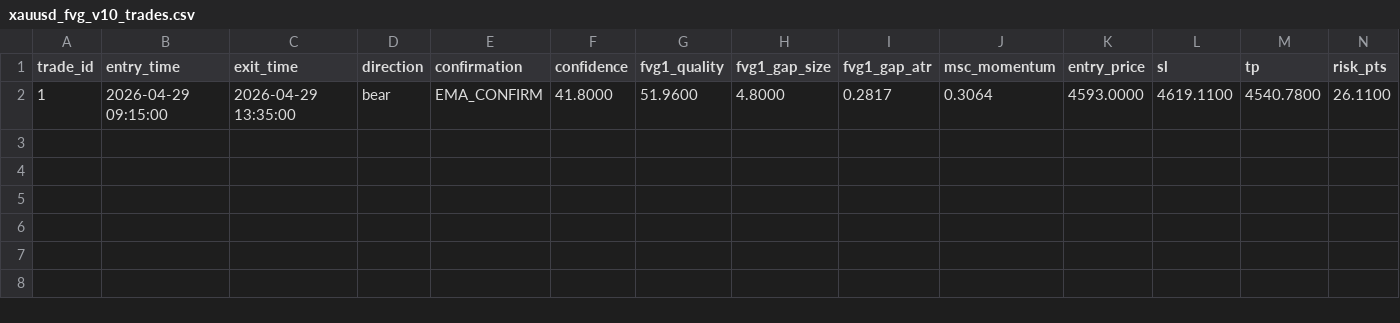
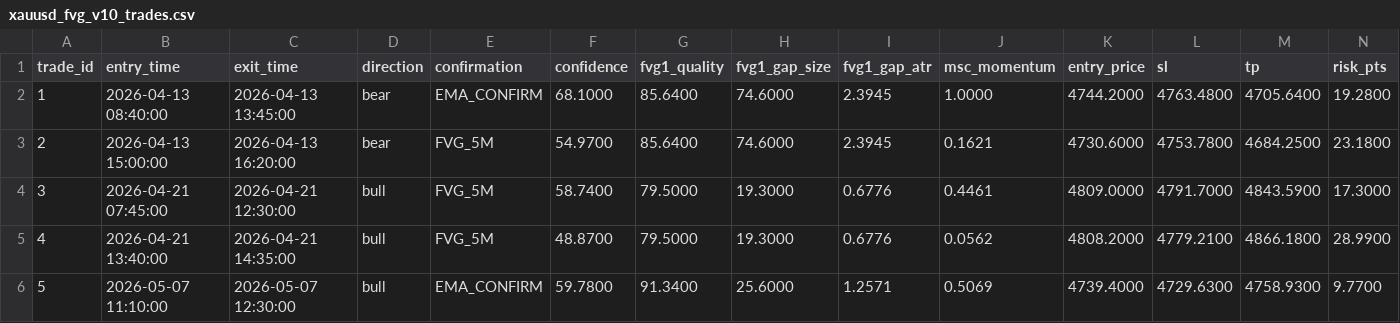
Before and after one commit to erebb/erebb, a CSV file: xauusd_fvg_v10_trades.csv, drawn as a sheet; only a part is shown; removed rows and columns are numbered as before the commit, all else as after; rows hold the shown columns only; the diff names each change by its address in the sheet, - before the commit and + after, or states it on an @@ line.

```diff
--- a/xauusd_fvg_v10_trades.csv
+++ b/xauusd_fvg_v10_trades.csv
-row 2: 1 | 2026-04-29 09:15:00 | 2026-04-29 13:35:00 | bear | EMA_CONFIRM | 41.8000 | 51.9600 | 4.8000 | 0.2817 | 0.3064 | 4593.0000 | 4619.1100 | 4540.7800 | 26.1100
+row 2: 1 | 2026-04-13 08:40:00 | 2026-04-13 13:45:00 | bear | EMA_CONFIRM | 68.1000 | 85.6400 | 74.6000 | 2.3945 | 1.0000 | 4744.2000 | 4763.4800 | 4705.6400 | 19.2800
+row 3: 2 | 2026-04-13 15:00:00 | 2026-04-13 16:20:00 | bear | FVG_5M | 54.9700 | 85.6400 | 74.6000 | 2.3945 | 0.1621 | 4730.6000 | 4753.7800 | 4684.2500 | 23.1800
+row 4: 3 | 2026-04-21 07:45:00 | 2026-04-21 12:30:00 | bull | FVG_5M | 58.7400 | 79.5000 | 19.3000 | 0.6776 | 0.4461 | 4809.0000 | 4791.7000 | 4843.5900 | 17.3000
+row 5: 4 | 2026-04-21 13:40:00 | 2026-04-21 14:35:00 | bull | FVG_5M | 48.8700 | 79.5000 | 19.3000 | 0.6776 | 0.0562 | 4808.2000 | 4779.2100 | 4866.1800 | 28.9900
+row 6: 5 | 2026-05-07 11:10:00 | 2026-05-07 12:30:00 | bull | EMA_CONFIRM | 59.7800 | 91.3400 | 25.6000 | 1.2571 | 0.5069 | 4739.4000 | 4729.6300 | 4758.9300 | 9.7700
```
Also changed, not shown: 2 other files.
